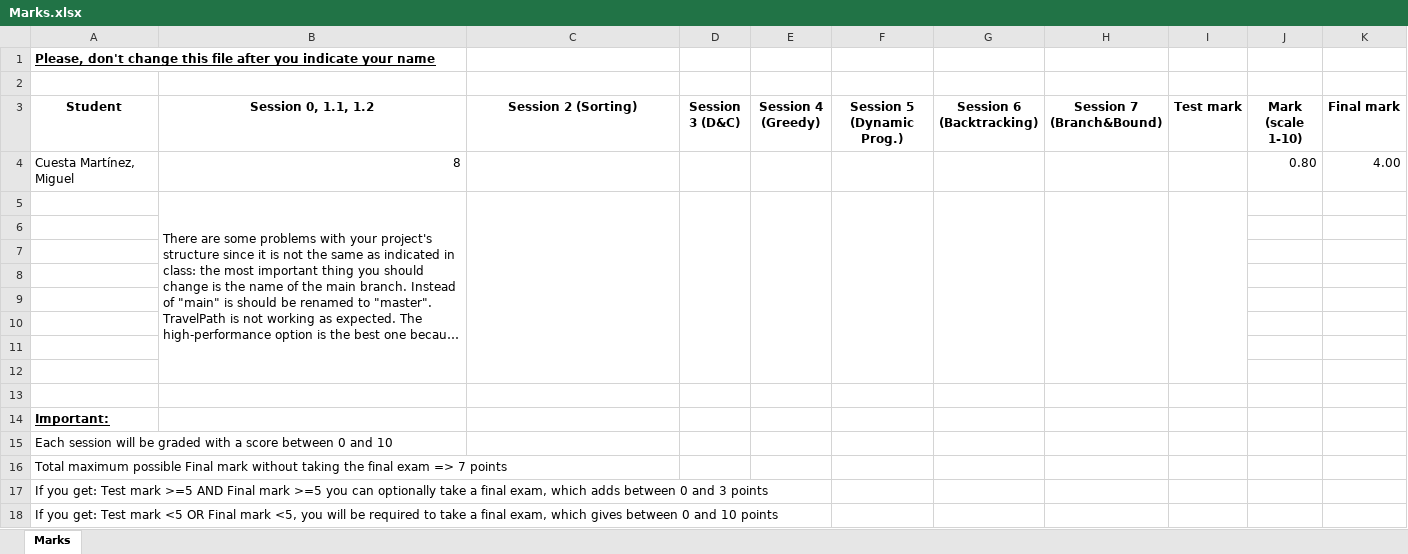
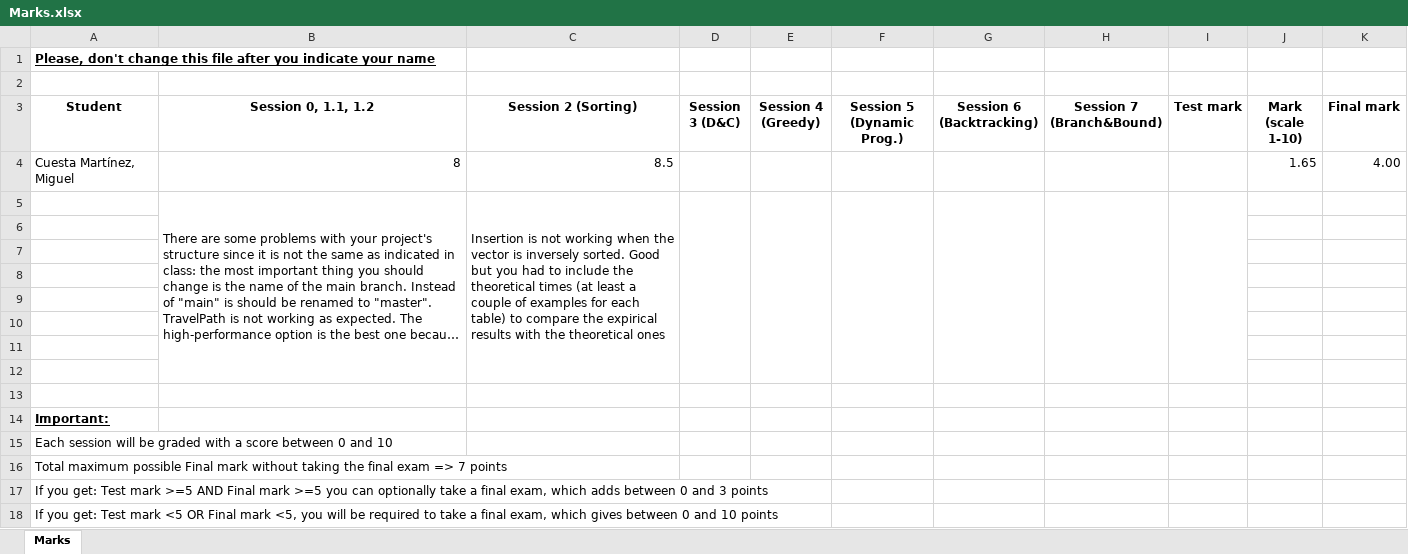
Before and after one commit to UO258220/algorithmicsCuestaMartinezMiguelUO258220, an Excel workbook: algorithmicsCuestaMartinezMiguelUO258220/Marks.xlsx, sheet Marks, drawn as a sheet; long unchanged cells end in …; values as stored, in another font and other column widths than the file's, no borders; table styles not drawn; the diff names each change by its address in the sheet, - before the commit and + after, or states it on an @@ line.

Commit message:
Session 2

```diff
--- a/algorithmicsCuestaMartinezMiguelUO258220/Marks.xlsx (sheet Marks)
+++ b/algorithmicsCuestaMartinezMiguelUO258220/Marks.xlsx (sheet Marks)
-C4 (Session 2 (Sorting)): (empty)
+C4 (Session 2 (Sorting)): 8.5
-J4 (Mark (scale 1-10)): 0.80
+J4 (Mark (scale 1-10)): 1.65
-C5 (Session 2 (Sorting)): (empty)
+C5 (Session 2 (Sorting)): Insertion is not working when the vector is inversely sorted. Good but you had to include the theoretical times (at least a couple of examples for each table) to compare the expirical results with the theoretical ones
```
Also changed, not shown: 2 other files.
